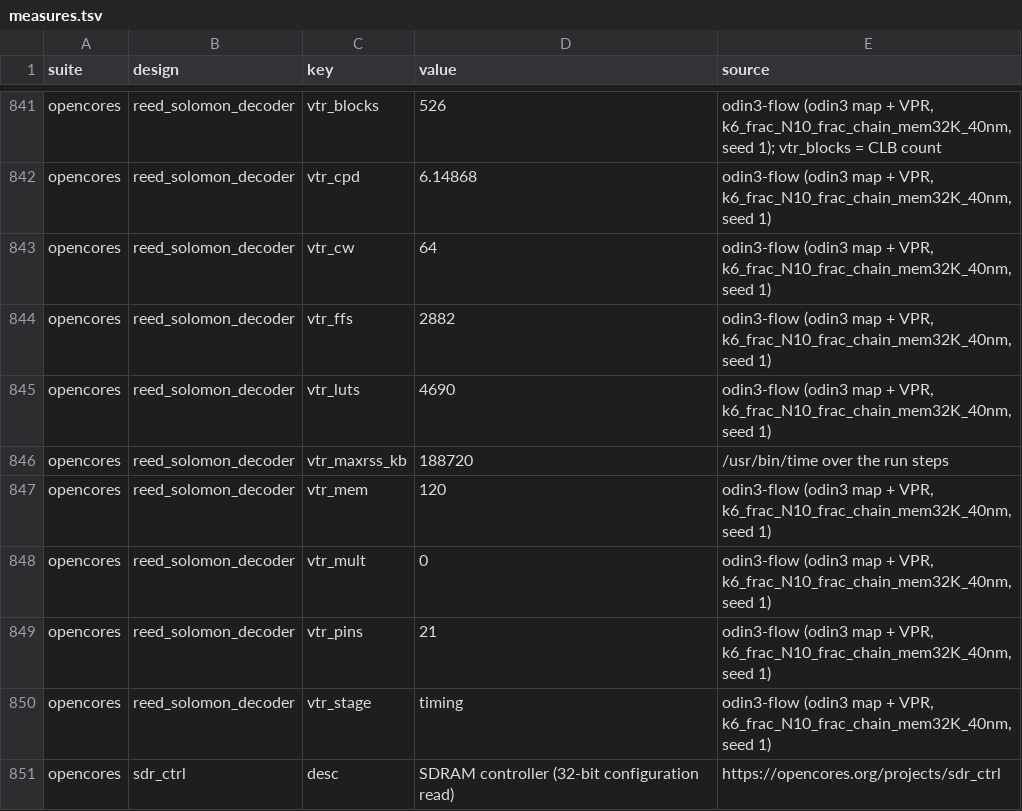
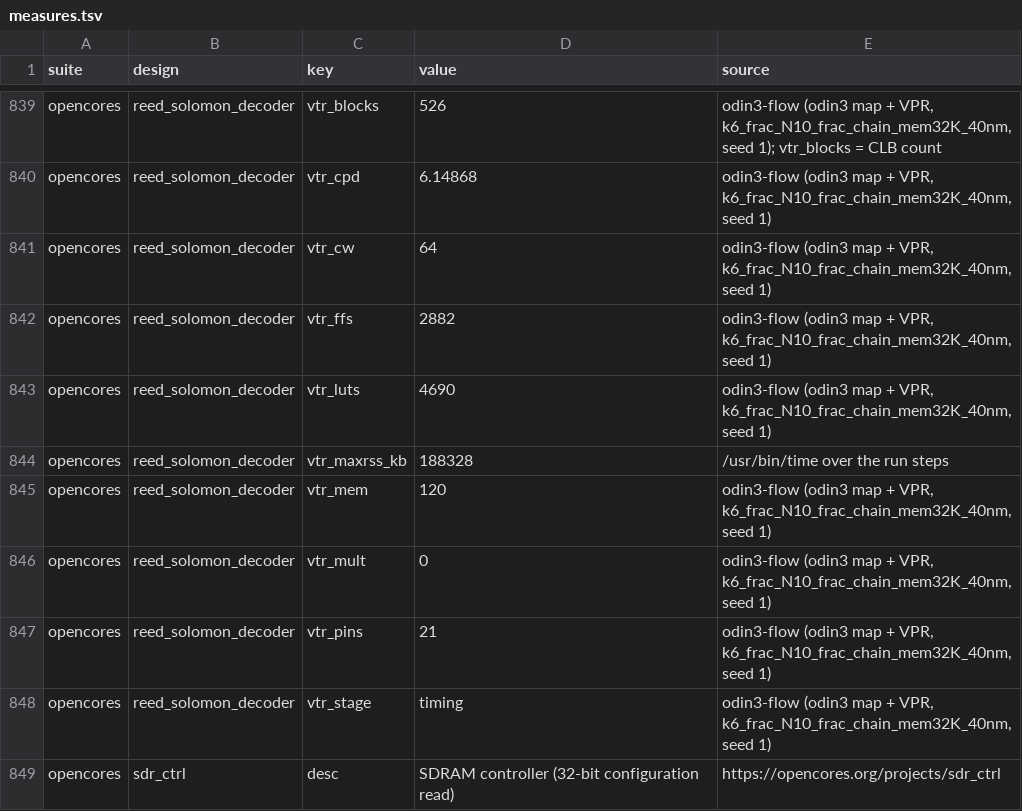
Before and after one commit to drpaj12/mimirIII, a TSV file: data/benchmarks/measures.tsv, drawn as a sheet; only a part is shown, gaps mark what is left out; the diff covers the shown part only.

```diff
--- a/data/benchmarks/measures.tsv
+++ b/data/benchmarks/measures.tsv
@@ -845,3 +843,3 @@ opencores	reed_solomon_decoder	vtr_ffs	2882	odin3-flow (odin3 map + VPR, k6_frac
 opencores	reed_solomon_decoder	vtr_luts	4690	odin3-flow (odin3 map + VPR, k6_frac_N10_frac_chain_mem32K_40nm, seed 1)
-opencores	reed_solomon_decoder	vtr_maxrss_kb	188720	/usr/bin/time over the run steps
+opencores	reed_solomon_decoder	vtr_maxrss_kb	188328	/usr/bin/time over the run steps
 opencores	reed_solomon_decoder	vtr_mem	120	odin3-flow (odin3 map + VPR, k6_frac_N10_frac_chain_mem32K_40nm, seed 1)
```
Also changed, not shown: 2 removed rows and 18 edited cells elsewhere in this file, 1 other file.
